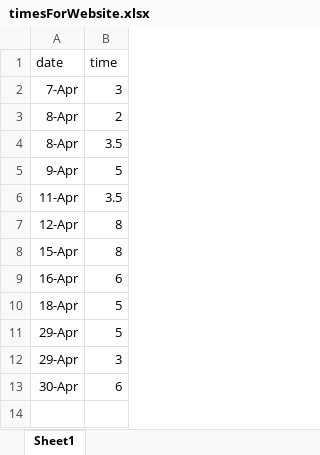
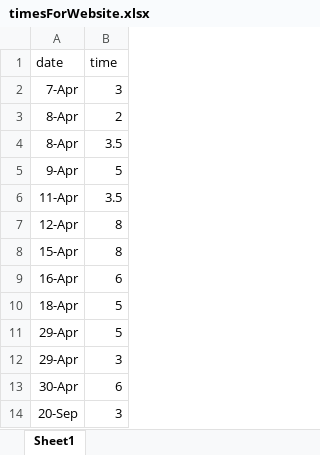
Before and after one commit to carlej/PNPN-Website, an Excel workbook: timesForWebsite.xlsx, sheet Sheet1, drawn as a sheet; values as stored, in another font and other column widths than the file's, no borders; the diff names each change by its address in the sheet, - before the commit and + after, or states it on an @@ line.

```diff
--- a/timesForWebsite.xlsx (sheet Sheet1)
+++ b/timesForWebsite.xlsx (sheet Sheet1)
+row 14: 20-Sep | 3
```
Also changed, not shown: 3 other files.
